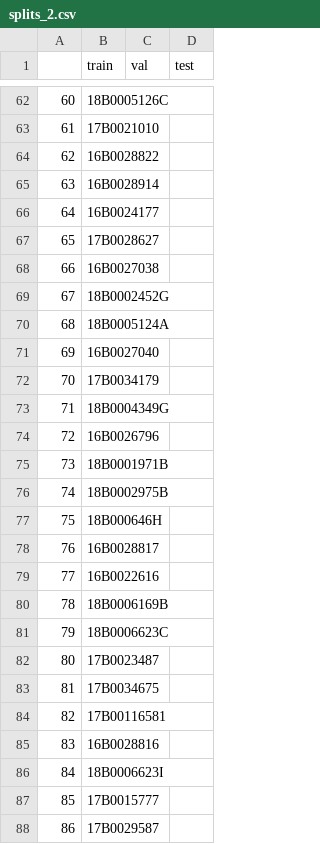
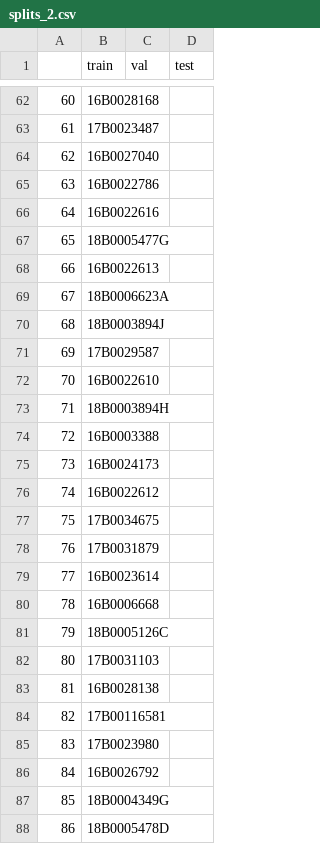
Before and after one commit to leandervaneekelen/emb-augmenter, a CSV file: 3-downstream/splits/sicapv2/splits_2.csv, drawn as a sheet; only a part is shown, gaps mark what is left out; the diff covers the shown part only.

```diff
--- a/3-downstream/splits/sicapv2/splits_2.csv
+++ b/3-downstream/splits/sicapv2/splits_2.csv
@@ -62,27 +62,27 @@
-60,18B0005126C,,
-61,17B0021010,,
-62,16B0028822,,
-63,16B0028914,,
-64,16B0024177,,
-65,17B0028627,,
-66,16B0027038,,
-67,18B0002452G,,
-68,18B0005124A,,
-69,16B0027040,,
-70,17B0034179,,
-71,18B0004349G,,
-72,16B0026796,,
-73,18B0001971B,,
-74,18B0002975B,,
-75,18B000646H,,
-76,16B0028817,,
-77,16B0022616,,
-78,18B0006169B,,
-79,18B0006623C,,
-80,17B0023487,,
-81,17B0034675,,
+60,16B0028168,,
+61,17B0023487,,
+62,16B0027040,,
+63,16B0022786,,
+64,16B0022616,,
+65,18B0005477G,,
+66,16B0022613,,
+67,18B0006623A,,
+68,18B0003894J,,
+69,17B0029587,,
+70,16B0022610,,
+71,18B0003894H,,
+72,16B0003388,,
+73,16B0024173,,
+74,16B0022612,,
+75,17B0034675,,
+76,17B0031879,,
+77,16B0023614,,
+78,16B0006668,,
+79,18B0005126C,,
+80,17B0031103,,
+81,16B0028138,,
 82,17B00116581,,
-83,16B0028816,,
-84,18B0006623I,,
-85,17B0015777,,
-86,17B0029587,,
+83,17B0023980,,
+84,16B0026792,,
+85,18B0004349G,,
+86,18B0005478D,,
```
Also changed, not shown: 127 edited cells elsewhere in this file, 3-downstream/splits/sicapv2/splits_0.csv, 3-downstream/splits/sicapv2/splits_3.csv, 1 other file.
